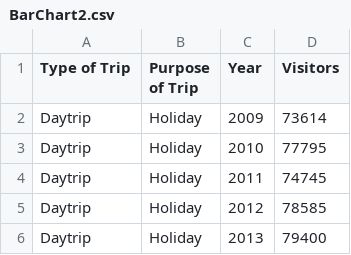
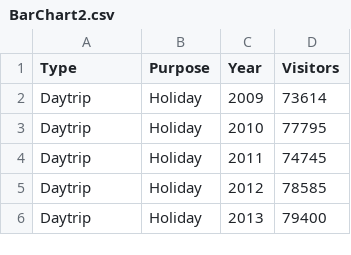
Before and after one commit to caitlynhardiman/DataVis2, a CSV file: data/BarChart2.csv, drawn as a sheet; only a part is shown.

Commit message:
Update BarChart2.csv

```diff
--- a/data/BarChart2.csv
+++ b/data/BarChart2.csv
@@ -1,2 +1,2 @@
-Type of Trip,Purpose of Trip,Year,Visitors
+Type,Purpose,Year,Visitors
 Daytrip,Holiday,2009,73614
```
